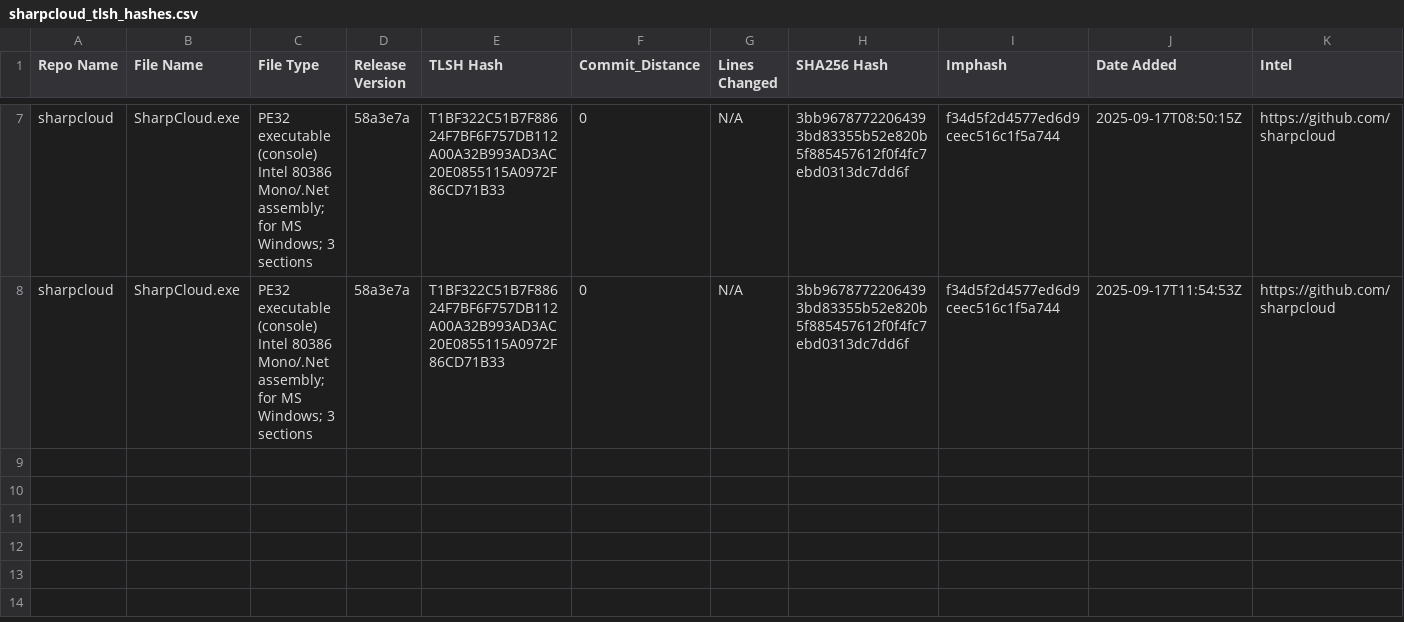
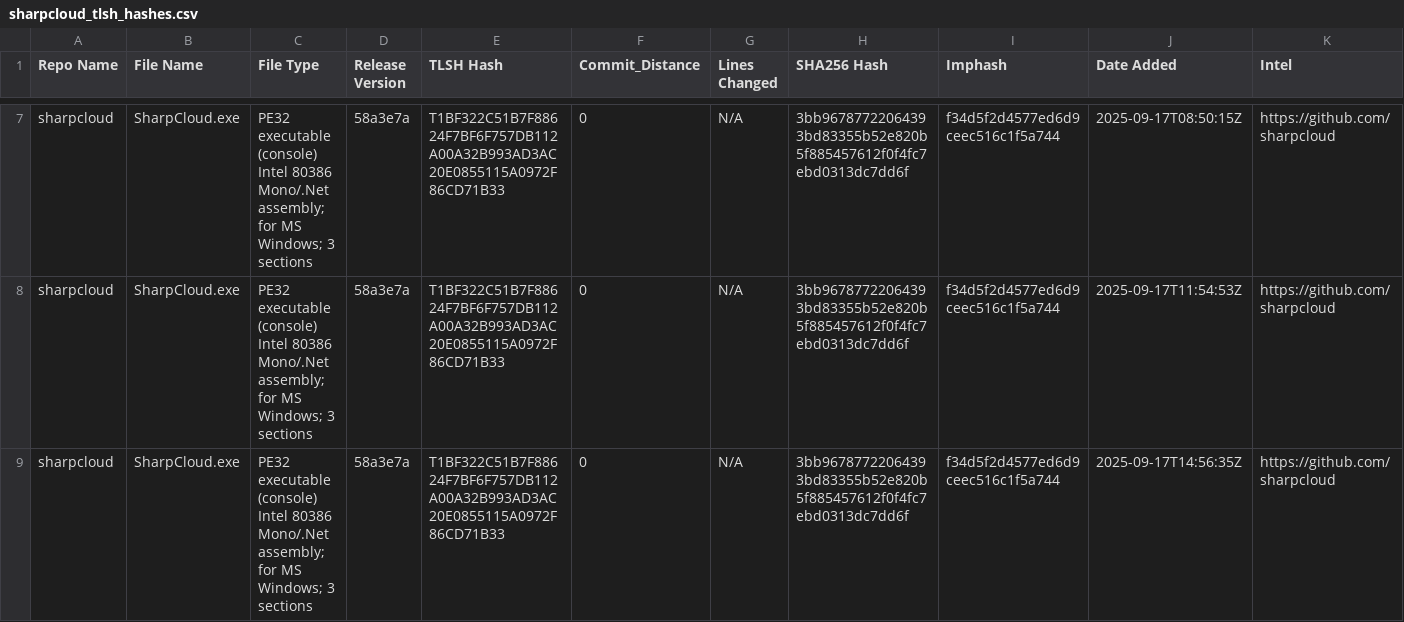
Before and after one commit to Magonia-Research/CelesTLSH-Hashes, a CSV file: sharpcloud/sharpcloud_tlsh_hashes.csv, drawn as a sheet; only a part is shown, gaps mark what is left out.

Commit message:
Updated TLSH CSV for sharpcloud

```diff
--- a/sharpcloud/sharpcloud_tlsh_hashes.csv
+++ b/sharpcloud/sharpcloud_tlsh_hashes.csv
@@ -8 +8,2 @@ sharpcloud,SharpCloud.exe,PE32 executable (console) Intel 80386 Mono/.Net assemb
 sharpcloud,SharpCloud.exe,PE32 executable (console) Intel 80386 Mono/.Net assembly; for MS Windows; 3 sections,58a3e7a,T1BF322C51B7F88624F7BF6F757DB112A00A32B993AD3AC20E0855115A0972F86CD71B33,0,N/A,3bb96787722064393bd83355b52e820b5f885457612f0f4fc7ebd0313dc7dd6f,f34d5f2d4577ed6d9ceec516c1f5a744,2025-09-17T11:54:53Z,https://github.com/sharpcloud
+sharpcloud,SharpCloud.exe,PE32 executable (console) Intel 80386 Mono/.Net assembly; for MS Windows; 3 sections,58a3e7a,T1BF322C51B7F88624F7BF6F757DB112A00A32B993AD3AC20E0855115A0972F86CD71B33,0,N/A,3bb96787722064393bd83355b52e820b5f885457612f0f4fc7ebd0313dc7dd6f,f34d5f2d4577ed6d9ceec516c1f5a744,2025-09-17T14:56:35Z,https://github.com/sharpcloud
```
